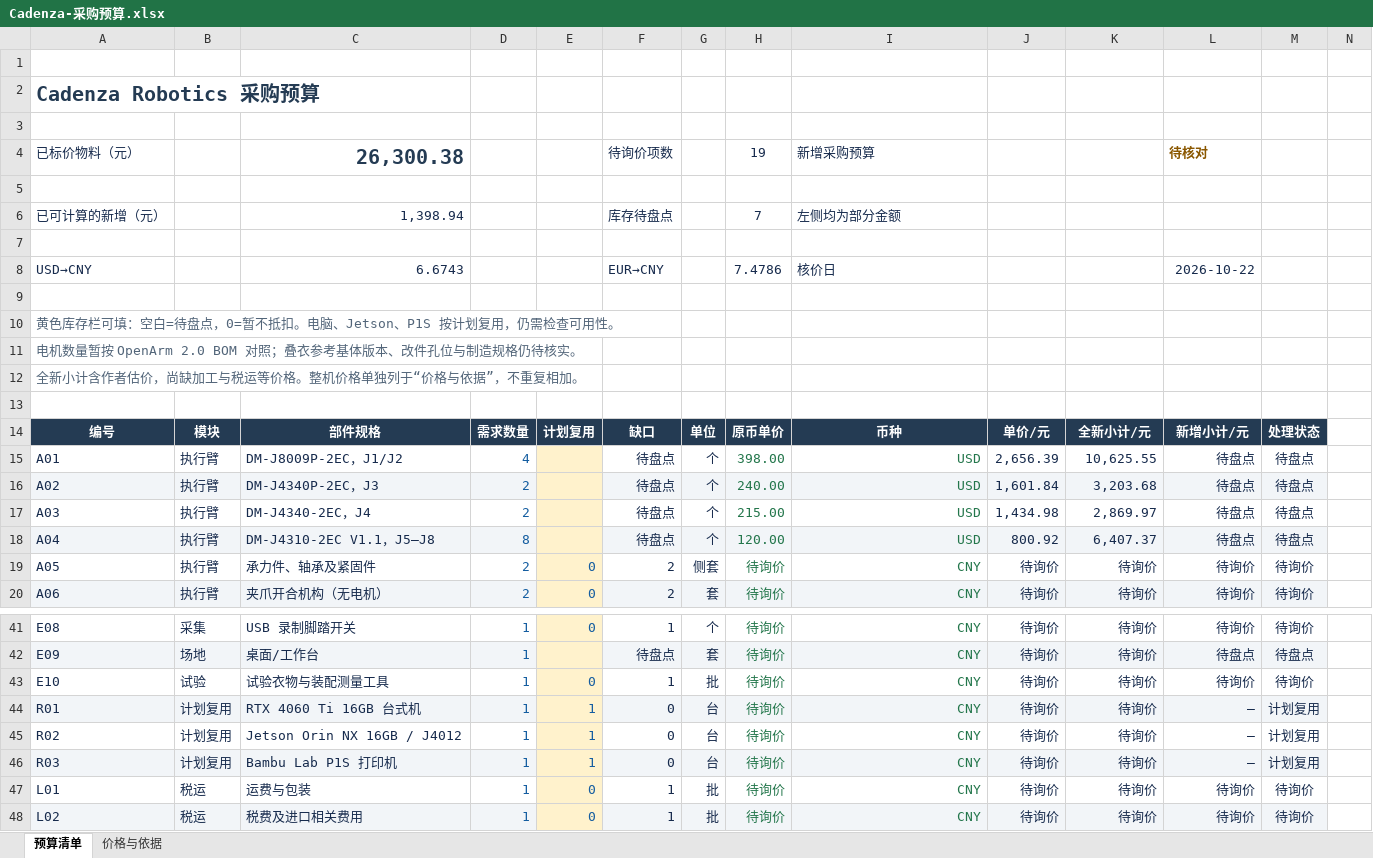
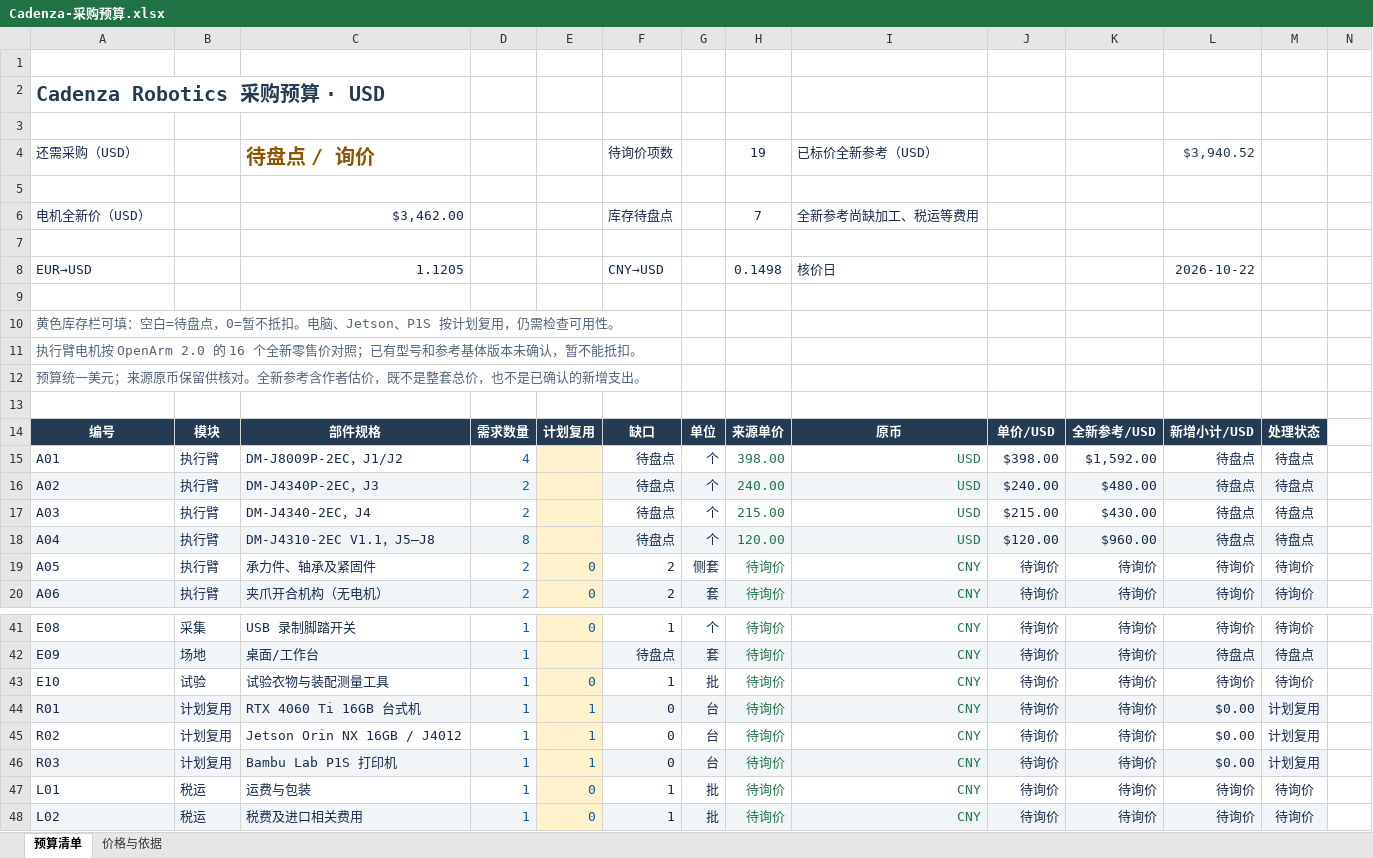
Before and after one commit to Jeffaaay/cadenza-robotics, an Excel workbook: outputs/01a1611a-a966-74e1-8809-b6eb9eb65869/Cadenza-采购预算.xlsx, sheet 预算清单, drawn as a sheet; only a part is shown, gaps mark what is left out; values as stored, in another font and other column widths than the file's, no borders; conditional formats not drawn; removed rows and columns are numbered as before the commit, all else as after; rows hold the shown columns only; the diff covers the shown part only; the diff names each change by its address in the sheet, - before the commit and + after, or states it on an @@ line.

```diff
--- a/outputs/01a1611a-a966-74e1-8809-b6eb9eb65869/Cadenza-采购预算.xlsx (sheet 预算清单)
+++ b/outputs/01a1611a-a966-74e1-8809-b6eb9eb65869/Cadenza-采购预算.xlsx (sheet 预算清单)
-A2: Cadenza Robotics 采购预算
+A2: Cadenza Robotics 采购预算 · USD
-row 4: 已标价物料（元） |  | 26,300.38 |  |  | 待询价项数 |  | 19 | 新增采购预算 |  |  | 待核对
+row 4: 还需采购（USD） |  | 待盘点 / 询价 |  |  | 待询价项数 |  | 19 | 已标价全新参考（USD） |  |  | $3,940.52
-row 6: 已可计算的新增（元） |  | 1,398.94 |  |  | 库存待盘点 |  | 7 | 左侧均为部分金额
+row 6: 电机全新价（USD） |  | $3,462.00 |  |  | 库存待盘点 |  | 7 | 全新参考尚缺加工、税运等费用
-row 8: USD→CNY |  | 6.6743 |  |  | EUR→CNY |  | 7.4786 | 核价日 |  |  | 2026-10-22
+row 8: EUR→USD |  | 1.1205 |  |  | CNY→USD |  | 0.1498 | 核价日 |  |  | 2026-10-22
-A11: 电机数量暂按 OpenArm 2.0 BOM 对照；叠衣参考基体版本、改件孔位与制造规格仍待核实。
+A11: 执行臂电机按 OpenArm 2.0 的 16 个全新零售价对照；已有型号和参考基体版本未确认，暂不能抵扣。
-A12: 全新小计含作者估价，尚缺加工与税运等价格。整机价格单独列于“价格与依据”，不重复相加。
+A12: 预算统一美元；来源原币保留供核对。全新参考含作者估价，既不是整套总价，也不是已确认的新增支出。
-H14: 原币单价
+H14: 来源单价
-I14: 币种
+I14: 原币
-J14: 单价/元
+J14: 单价/USD
-K14: 全新小计/元
+K14: 全新参考/USD
-L14: 新增小计/元
+L14: 新增小计/USD
-J15: 2,656.39
+J15: $398.00
-K15: 10,625.55
+K15: $1,592.00
-J16: 1,601.84
+J16: $240.00
-K16: 3,203.68
+K16: $480.00
-J17: 1,434.98
+J17: $215.00
-K17: 2,869.97
+K17: $430.00
-J18: 800.92
+J18: $120.00
-K18: 6,407.37
+K18: $960.00
-L44:L46: —
+L44:L46: $0.00
```
Also changed, not shown: 23 edited cells elsewhere in this sheet, sheet 价格与依据, formulas that keep their value, 1 other file.
